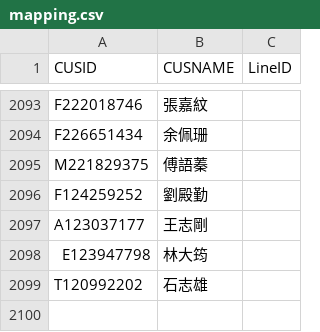
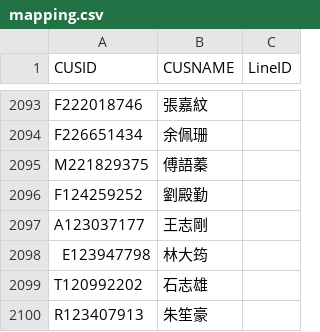
Before and after one commit to smart40333/LineBot, a CSV file: Data/mapping.csv, drawn as a sheet; only a part is shown, gaps mark what is left out.

Commit message:
update: mapping.csv

```diff
--- a/Data/mapping.csv
+++ b/Data/mapping.csv
@@ -2099 +2099,2 @@ E123947798,林大筠,
 T120992202,石志雄,
+R123407913,朱笙豪,
```
